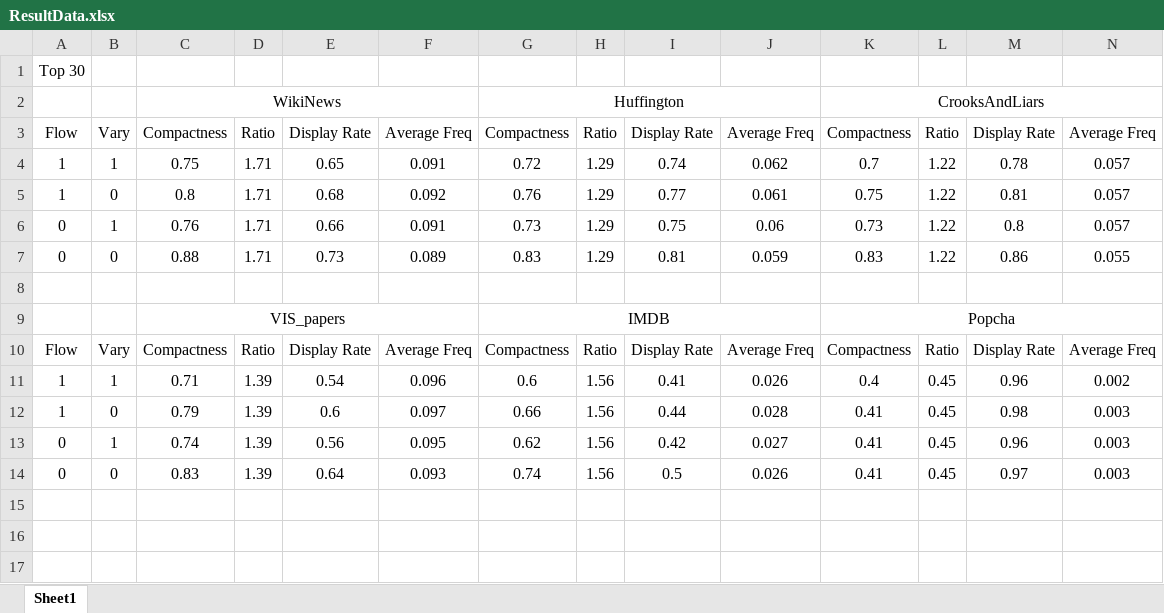
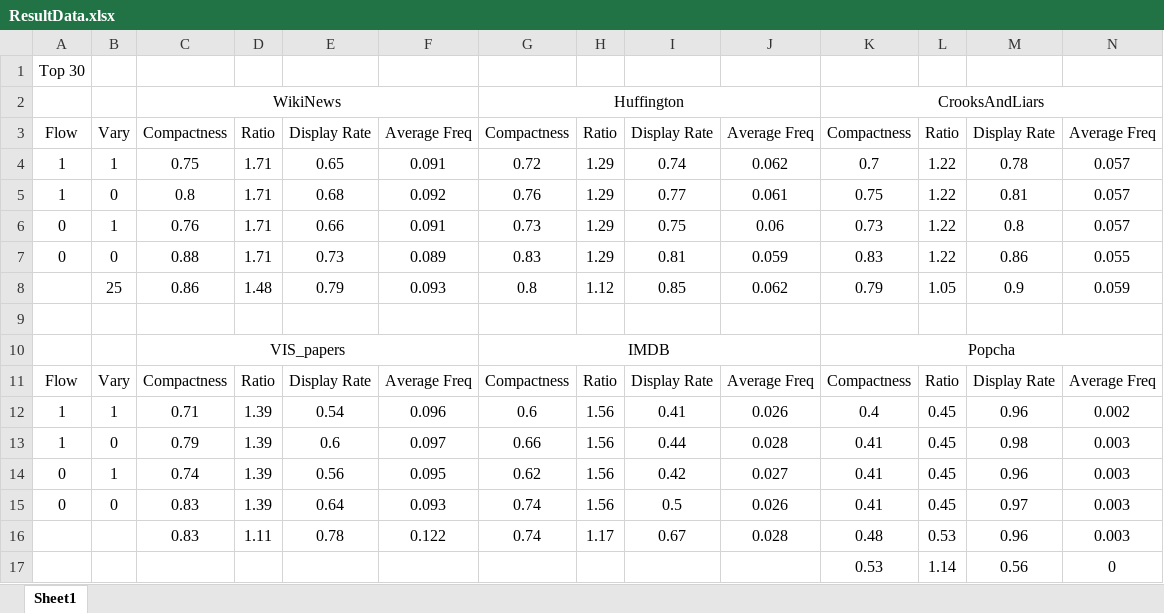
Before and after one commit to huyen-nguyen/WordStream, an Excel workbook: ResultData.xlsx, sheet Sheet1, drawn as a sheet; only a part is shown; values as stored, in another font and other column widths than the file's, no borders; rows hold the shown columns only; the diff names each change by its address in the sheet, - before the commit and + after, or states it on an @@ line.

Commit message:
Update display for many datasets

```diff
--- a/ResultData.xlsx (sheet Sheet1)
+++ b/ResultData.xlsx (sheet Sheet1)
+row 8:  | 25 | 0.86 | 1.48 | 0.79 | 0.093 | 0.8 | 1.12 | 0.85 | 0.062 | 0.79 | 1.05 | 0.9 | 0.059
+row 16:  |  | 0.83 | 1.11 | 0.78 | 0.122 | 0.74 | 1.17 | 0.67 | 0.028 | 0.48 | 0.53 | 0.96 | 0.003
+row 17:  |  |  |  |  |  |  |  |  |  | 0.53 | 1.14 | 0.56 | 0
```
Also changed, not shown: 2 other files.
